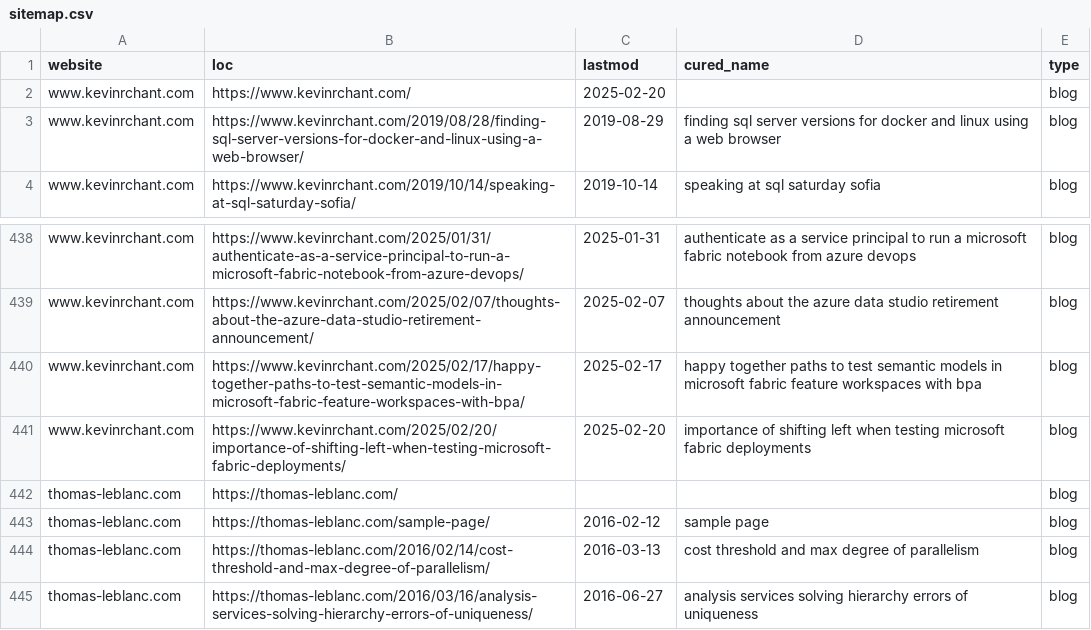
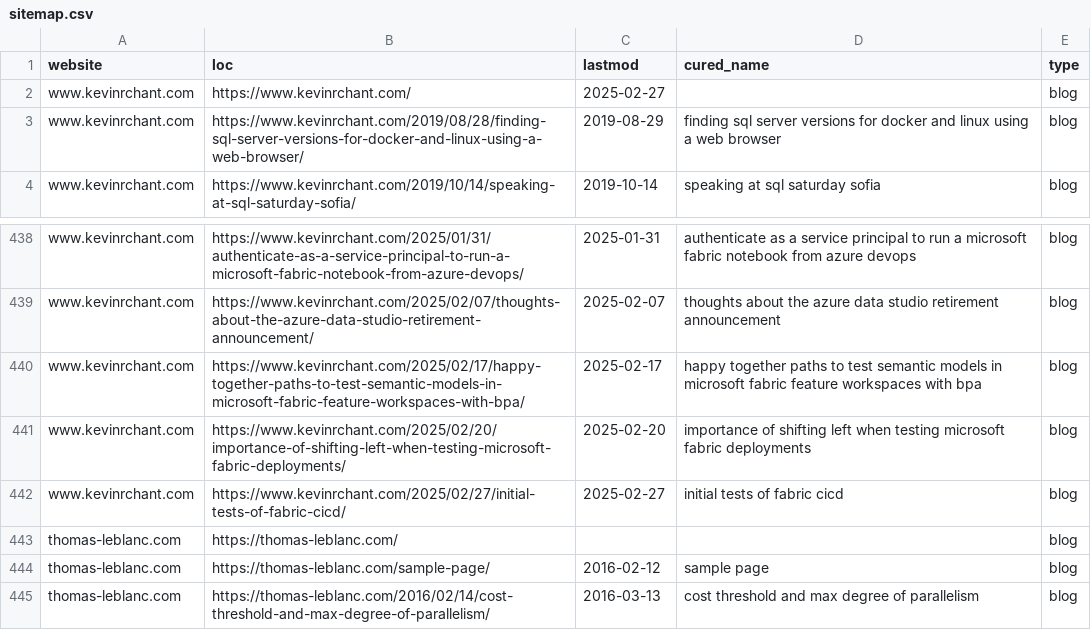
Before and after one commit to julian-passebecq/newsai_script, a CSV file: data/sitemap.csv, drawn as a sheet; only a part is shown, gaps mark what is left out; the shorter side is filled out with more unchanged rows.

```diff
--- a/data/sitemap.csv
+++ b/data/sitemap.csv
@@ -1,3 +1,3 @@
 website,loc,lastmod,cured_name,type
-www.kevinrchant.com,https://www.kevinrchant.com/,2025-02-20,,blog
+www.kevinrchant.com,https://www.kevinrchant.com/,2025-02-27,,blog
 www.kevinrchant.com,https://www.kevinrchant.com/2019/08/28/finding-sql-server-versions-for-docker-and-linux-using-a-web-browser/,2019-08-29,finding sql server versions for docker and linux using a web browser,blog
@@ -441,2 +441,3 @@ www.kevinrchant.com,https://www.kevinrchant.com/2025/02/17/happy-together-paths-
 www.kevinrchant.com,https://www.kevinrchant.com/2025/02/20/importance-of-shifting-left-when-testing-microsoft-fabric-deployments/,2025-02-20,importance of shifting left when testing microsoft fabric deployments,blog
+www.kevinrchant.com,https://www.kevinrchant.com/2025/02/27/initial-tests-of-fabric-cicd/,2025-02-27,initial tests of fabric cicd,blog
 thomas-leblanc.com,https://thomas-leblanc.com/,,,blog
```
Also changed, not shown: data/article_blog.csv.
